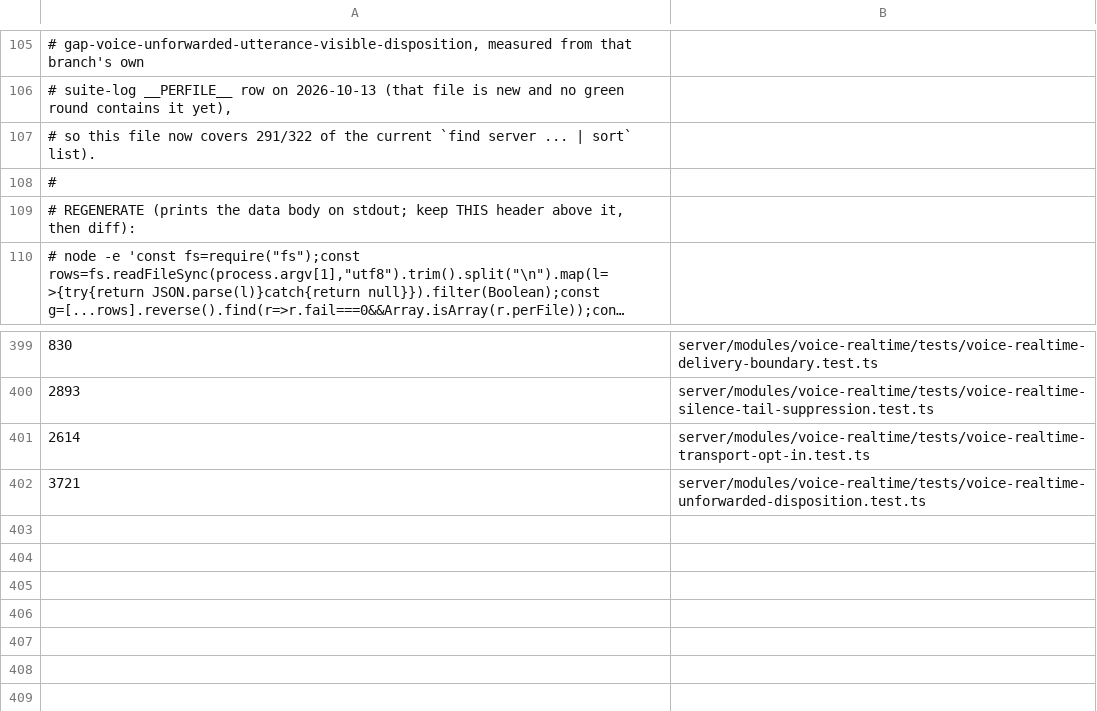
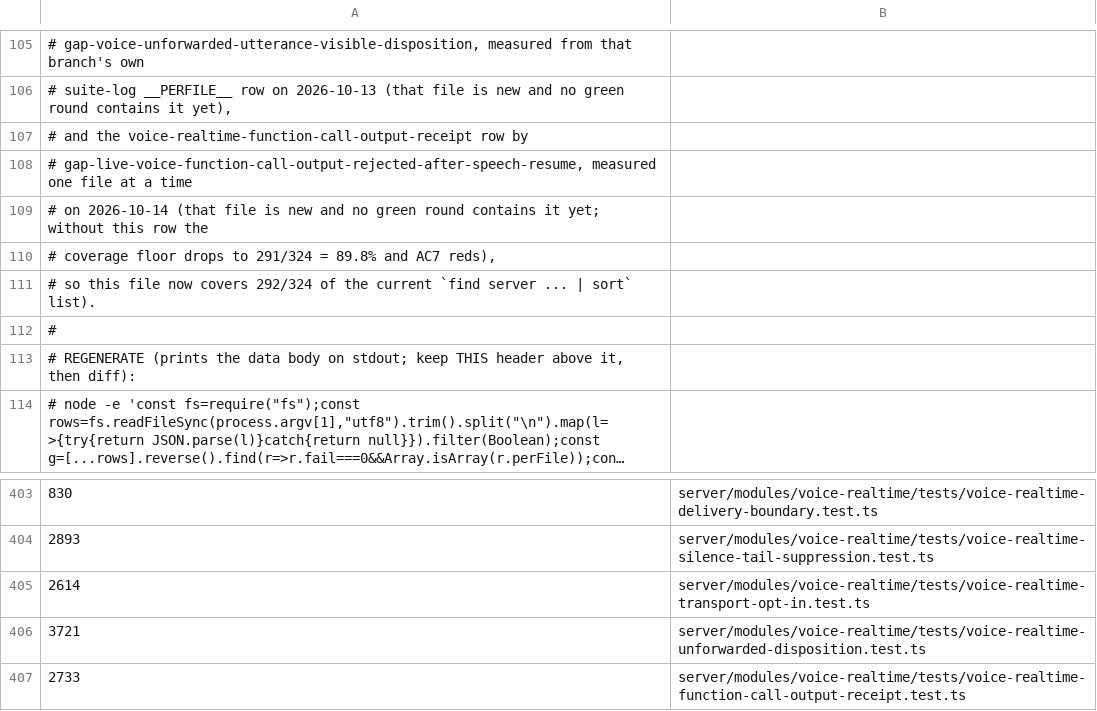
Before and after one commit to Chuwhyangle/claudecodeui, a TSV file: scripts/suite-duration-baseline.tsv, drawn as a sheet; only a part is shown, gaps mark what is left out; long unchanged cells end in ….

```diff
--- a/scripts/suite-duration-baseline.tsv
+++ b/scripts/suite-duration-baseline.tsv
@@ -106,3 +106,7 @@
 #   suite-log __PERFILE__ row on 2026-10-13 (that file is new and no green round contains it yet),
-# so this file now covers 291/322 of the current `find server ... | sort` list).
+#   and the voice-realtime-function-call-output-receipt row by
+#   gap-live-voice-function-call-output-rejected-after-speech-resume, measured one file at a time
+#   on 2026-10-14 (that file is new and no green round contains it yet; without this row the
+#   coverage floor drops to 291/324 = 89.8% and AC7 reds),
+# so this file now covers 292/324 of the current `find server ... | sort` list).
 #
@@ -402 +406,2 @@
 3721	server/modules/voice-realtime/tests/voice-realtime-unforwarded-disposition.test.ts
+2733	server/modules/voice-realtime/tests/voice-realtime-function-call-output-receipt.test.ts
```
Also changed, not shown: 1 other file.
